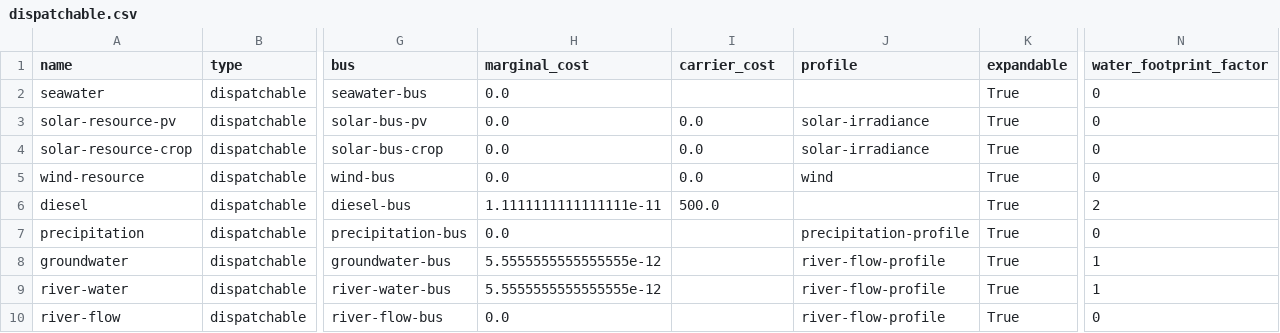
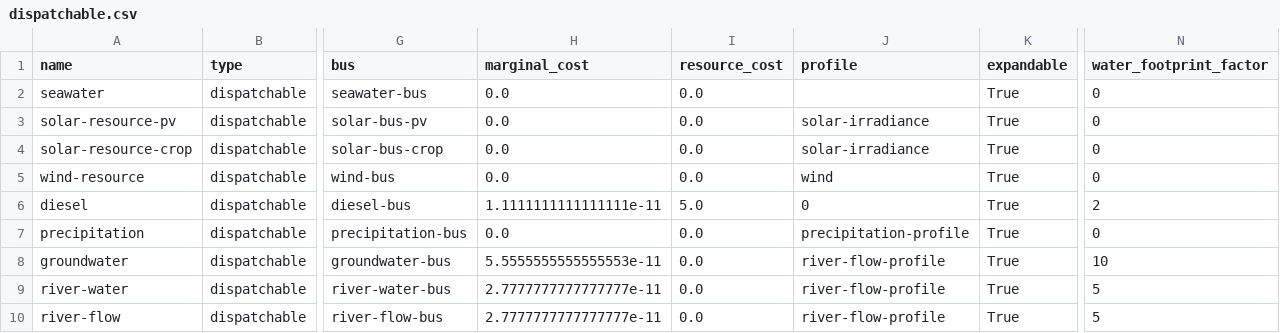
Before and after one commit to rl-institut/oemof-tabular-plugins, a CSV file: examples/scenarios/arusi/data/elements/dispatchable.csv, drawn as a sheet; only a part is shown, gaps mark what is left out; the diff names each change by its address in the sheet, - before the commit and + after, or states it on an @@ line.

Commit message:
Arusi WIP

```diff
--- a/examples/scenarios/arusi/data/elements/dispatchable.csv
+++ b/examples/scenarios/arusi/data/elements/dispatchable.csv
-I1: carrier_cost
+I1: resource_cost
-I2 (resource_cost): (empty)
+I2 (resource_cost): 0.0
-I6 (resource_cost): 500.0
+I6 (resource_cost): 5.0
-J6 (profile): (empty)
+J6 (profile): 0
-I7:I10 (resource_cost): (empty)
+I7:I10 (resource_cost): 0.0
-H8 (marginal_cost): 5.5555555555555555e-12
+H8 (marginal_cost): 5.5555555555555553e-11
-N8 (water_footprint_factor): 1
+N8 (water_footprint_factor): 10
-H9 (marginal_cost): 5.5555555555555555e-12
+H9 (marginal_cost): 2.7777777777777777e-11
-N9 (water_footprint_factor): 1
+N9 (water_footprint_factor): 5
-H10 (marginal_cost): 0.0
+H10 (marginal_cost): 2.7777777777777777e-11
-N10 (water_footprint_factor): 0
+N10 (water_footprint_factor): 5
```
Also changed, not shown: examples/scenarios/arusi/data/elements/conversion.csv, examples/scenarios/arusi/data/elements/mimo.csv, 1 other file.
